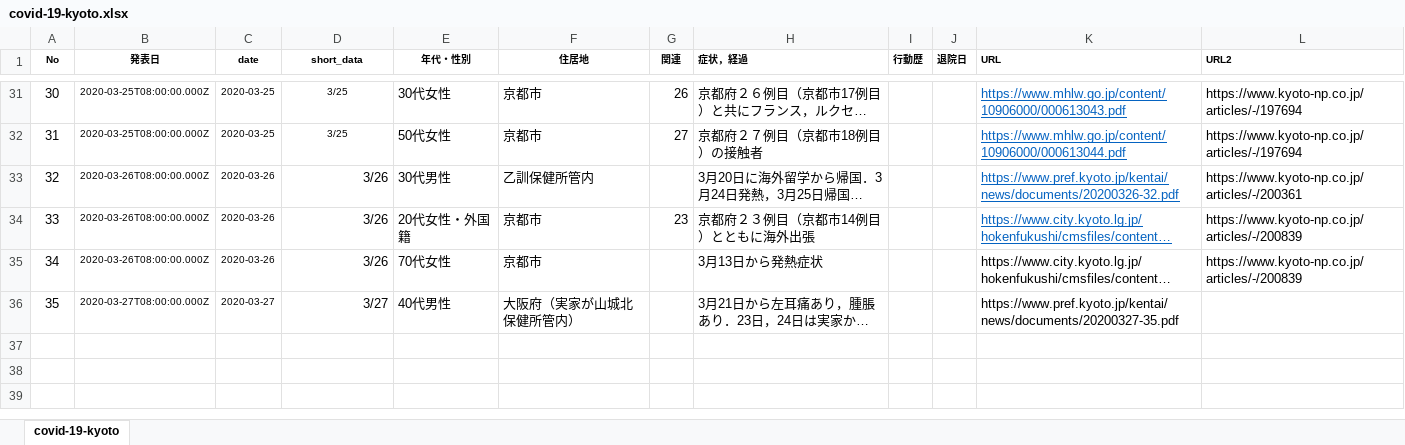
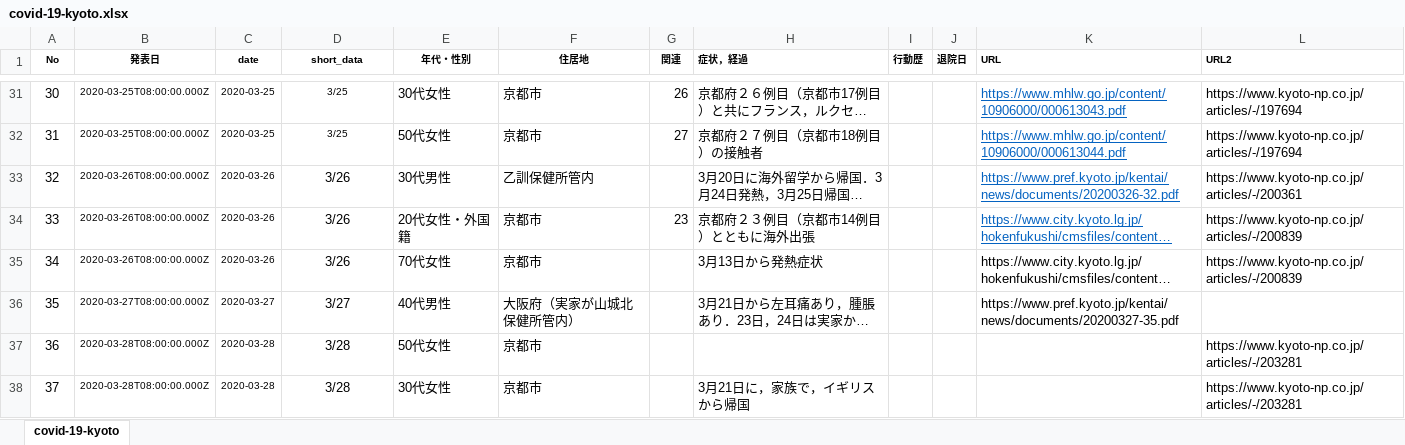
Before and after one commit to yasuhitoinoue/covid19-kyoto, an Excel workbook: data/covid-19-kyoto.xlsx, sheet covid-19-kyoto, drawn as a sheet; only a part is shown, gaps mark what is left out; long unchanged cells end in …; values as stored, in another font and other column widths than the file's, no borders; the diff names each change by its address in the sheet, - before the commit and + after, or states it on an @@ line.

```diff
--- a/data/covid-19-kyoto.xlsx (sheet covid-19-kyoto)
+++ b/data/covid-19-kyoto.xlsx (sheet covid-19-kyoto)
-D33:D36 alignment: right
+D33:D36 alignment: center
+row 37: 36 | 2020-03-28T08:00:00.000Z | 2020-03-28 | 3/28 | 50代女性 | 京都市 |  |  |  |  |  | https://www.kyoto-np.co.jp/articles/-/203281
+row 38: 37 | 2020-03-28T08:00:00.000Z | 2020-03-28 | 3/28 | 30代女性 | 京都市 |  | 3月21日に，家族で，イギリスから帰国 |  |  |  | https://www.kyoto-np.co.jp/articles/-/203281
```
Also changed, not shown: 4 other files.
